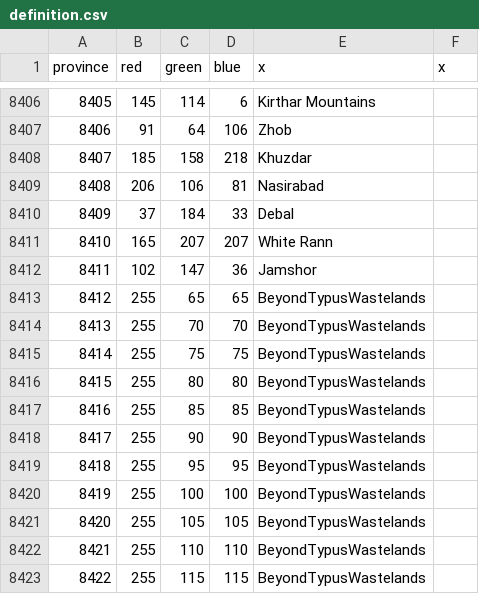
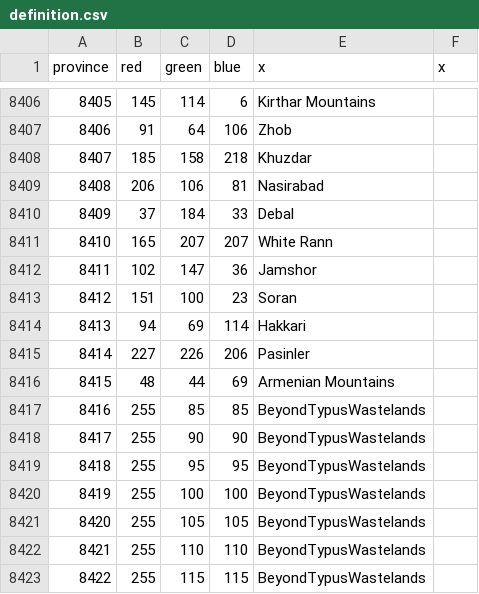
Before and after one commit to Victorum-Universalis-VU/VUtestmod-version-1.32.1, a CSV file: map/definition.csv, drawn as a sheet; only a part is shown, gaps mark what is left out.

```diff
--- a/map/definition.csv
+++ b/map/definition.csv
@@ -8412,6 +8412,6 @@ province;red;green;blue;x;x
 8411;102;147;36;Jamshor
-8412;255;65;65;BeyondTypusWastelands
-8413;255;70;70;BeyondTypusWastelands
-8414;255;75;75;BeyondTypusWastelands
-8415;255;80;80;BeyondTypusWastelands
+8412;151;100;23;Soran
+8413;94;69;114;Hakkari
+8414;227;226;206;Pasinler
+8415;48;44;69;Armenian Mountains
 8416;255;85;85;BeyondTypusWastelands
```
Also changed, not shown: 42 other files.
